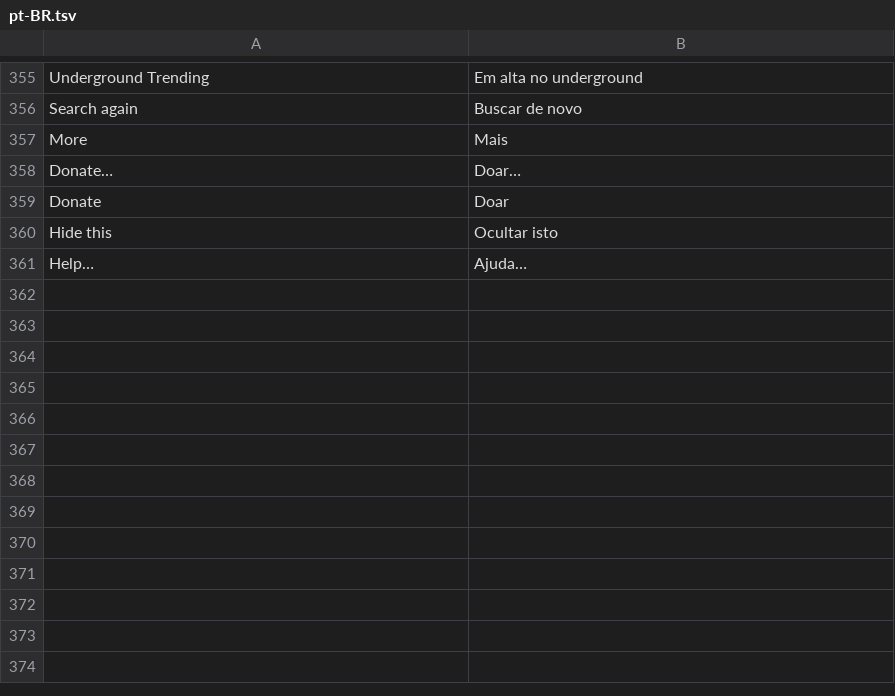
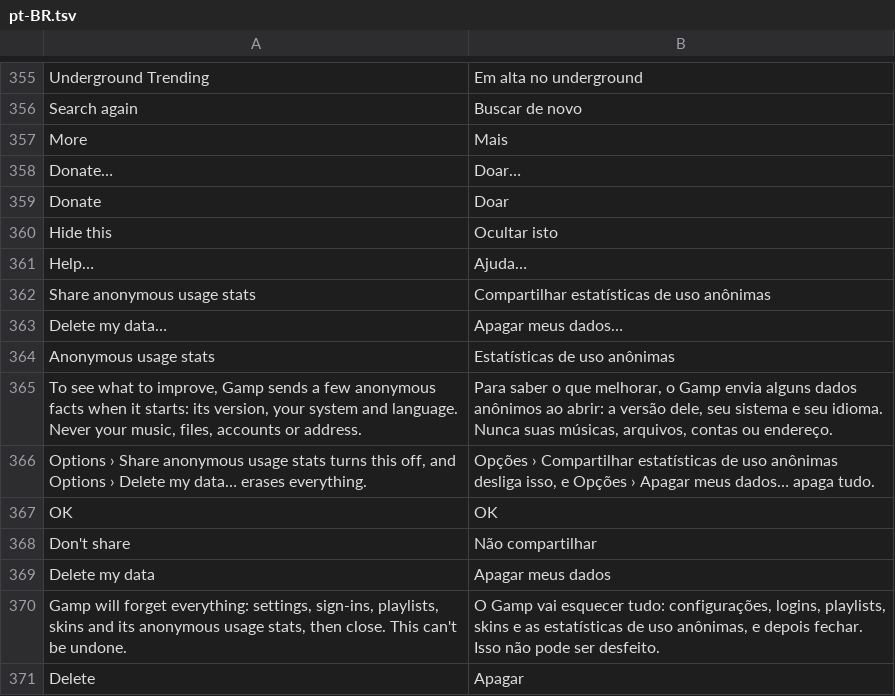
Before and after one commit to fillinthe/g-amp, a TSV file: assets/lang/pt-BR.tsv, drawn as a sheet; only a part is shown, gaps mark what is left out; the diff names each change by its address in the sheet, - before the commit and + after, or states it on an @@ line.

```diff
--- a/assets/lang/pt-BR.tsv
+++ b/assets/lang/pt-BR.tsv
+row 362: Share anonymous usage stats | Compartilhar estatísticas de uso anônimas
+row 363: Delete my data… | Apagar meus dados…
+row 364: Anonymous usage stats | Estatísticas de uso anônimas
+row 365: To see what to improve, Gamp sends a few anonymous facts when it starts: its version, your system and language. Never your music, files, accounts or address. | Para saber o que melhorar, o Gamp envia alguns dados anônimos ao abrir: a versão dele, seu sistema e seu idioma. Nunca suas músicas, arquivos, contas ou endereço.
+row 366: Options › Share anonymous usage stats turns this off, and Options › Delete my data… erases everything. | Opções › Compartilhar estatísticas de uso anônimas desliga isso, e Opções › Apagar meus dados… apaga tudo.
+row 367: OK | OK
+row 368: Don't share | Não compartilhar
+row 369: Delete my data | Apagar meus dados
+row 370: Gamp will forget everything: settings, sign-ins, playlists, skins and its anonymous usage stats, then close. This can't be undone. | O Gamp vai esquecer tudo: configurações, logins, playlists, skins e as estatísticas de uso anônimas, e depois fechar. Isso não pode ser desfeito.
+row 371: Delete | Apagar
```
Also changed, not shown: assets/lang/de.tsv, assets/lang/fr.tsv, 13 other files.
